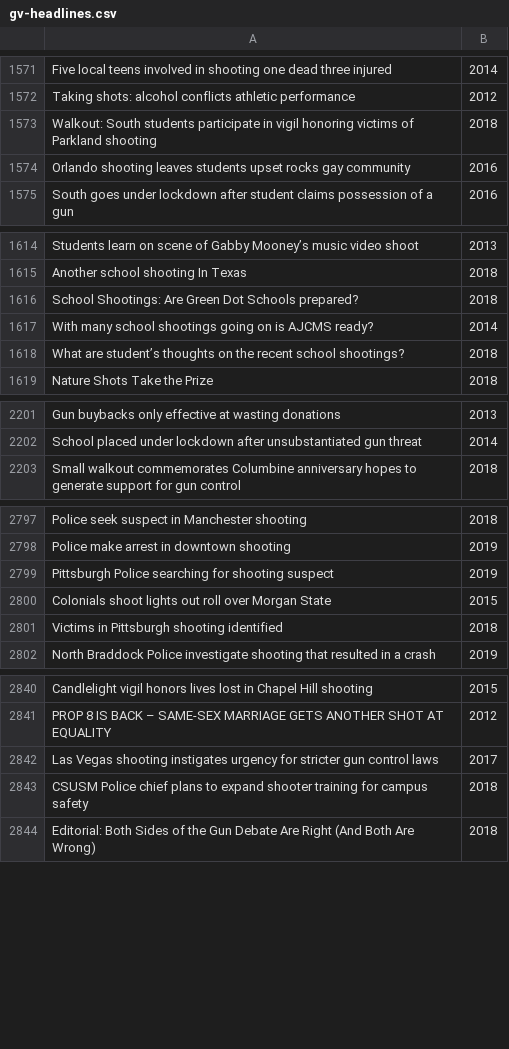
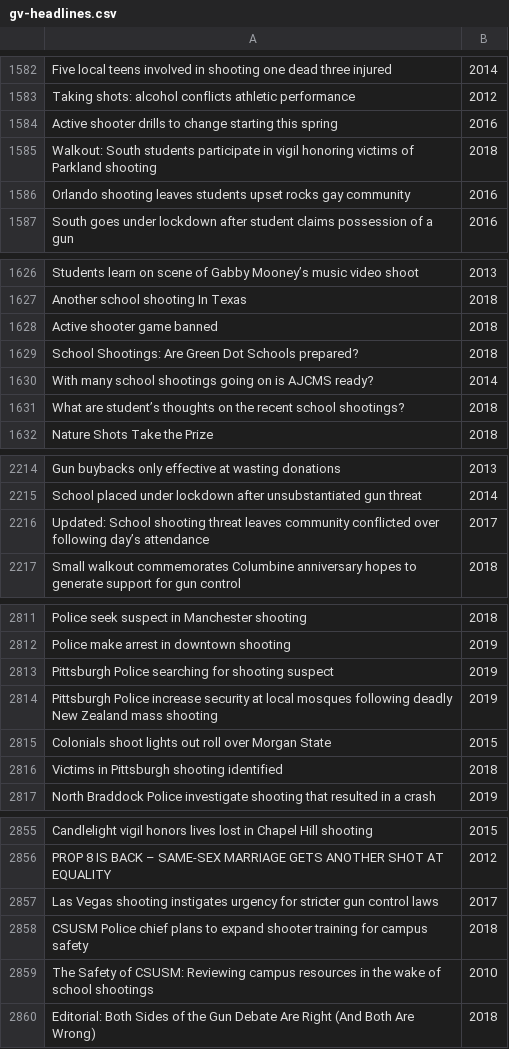
Before and after one commit to madesai22/hs-news, a CSV file: gv-headlines.csv, drawn as a sheet; only a part is shown, gaps mark what is left out; the diff covers the shown part only.

```diff
--- a/gv-headlines.csv
+++ b/gv-headlines.csv
@@ -1572,2 +1583,3 @@ Five local teens involved in shooting one dead three injured,2014
 Taking shots: alcohol conflicts athletic performance,2012
+Active shooter drills to change starting this spring,2016
 Walkout: South students participate in vigil honoring victims of Parkland shooting,2018
@@ -1615,2 +1627,3 @@ Students learn on scene of Gabby Mooney’s music video shoot,2013
 Another school shooting In Texas,2018
+Active shooter game banned,2018
 School Shootings: Are Green Dot Schools prepared?,2018
@@ -2202,2 +2215,3 @@ Gun buybacks only effective at wasting donations,2013
 School placed under lockdown after unsubstantiated gun threat,2014
+Updated: School shooting threat leaves community conflicted over following day’s attendance,2017
 Small walkout commemorates Columbine anniversary hopes to generate support for gun control,2018
@@ -2799,2 +2813,3 @@ Police make arrest in downtown shooting,2019
 Pittsburgh Police searching for shooting suspect,2019
+Pittsburgh Police increase security at local mosques following deadly New Zealand mass shooting,2019
 Colonials shoot lights out roll over Morgan State,2015
@@ -2843,2 +2858,3 @@ Las Vegas shooting instigates urgency for stricter gun control laws,2017
 CSUSM Police chief plans to expand shooter training for campus safety,2018
+The Safety of CSUSM: Reviewing campus resources in the wake of school shootings,2010
 Editorial: Both Sides of the Gun Debate Are Right (And Both Are Wrong),2018
```
Also changed, not shown: 29 added rows elsewhere in this file.
